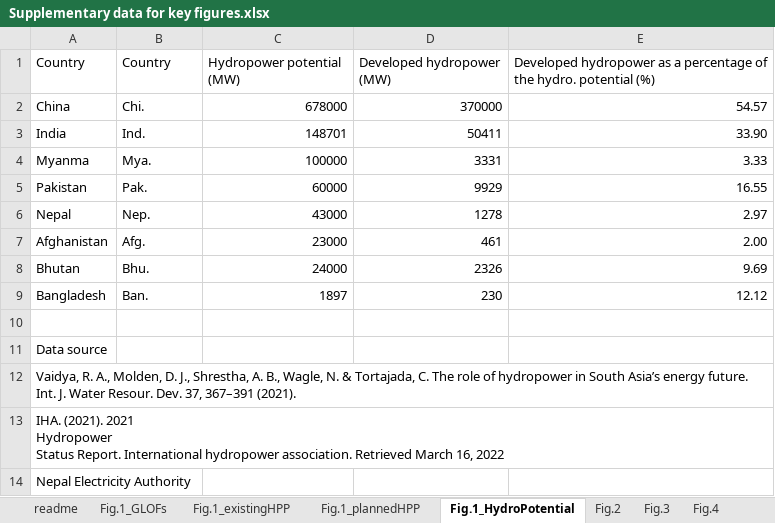
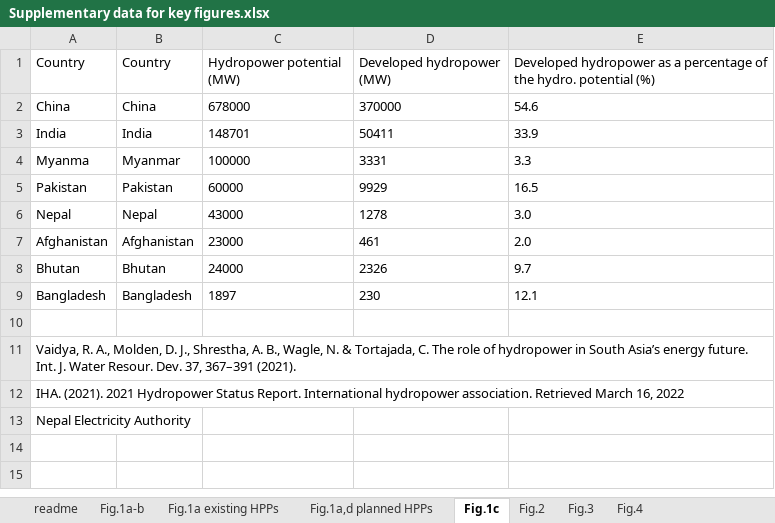
Before and after one commit to geolidf/HMA-hydropower, an Excel workbook: Supplementary data for key figures.xlsx, sheet Fig.1c, drawn as a sheet; values as stored, in another font and other column widths than the file's, no borders; removed rows and columns are numbered as before the commit, all else as after; the diff names each change by its address in the sheet, - before the commit and + after, or states it on an @@ line.

```diff
--- a/Supplementary data for key figures.xlsx (sheet Fig.1c)
+++ b/Supplementary data for key figures.xlsx (sheet Fig.1c)
-sheet tab: Fig.1_GLOFs
+sheet tab: Fig.1a-b
-sheet tab: Fig.1_existingHPP
+sheet tab: Fig.1a existing HPPs
-sheet tab: Fig.1_plannedHPP
+sheet tab: Fig.1a,d planned HPPs
-sheet tab: Fig.1_HydroPotential
+sheet tab: Fig.1c
-B2 (Country): Chi.
+B2 (Country): China
-C2:E9 alignment: right
+C2:E9 alignment: left
-E2: 54.57
+E2: 54.6
-B3 (Country): Ind.
+B3 (Country): India
-E3: 33.90
+E3: 33.9
-B4 (Country): Mya.
+B4 (Country): Myanmar
-E4: 3.33
+E4: 3.3
-B5 (Country): Pak.
+B5 (Country): Pakistan
-E5: 16.55
+E5: 16.5
-B6 (Country): Nep.
+B6 (Country): Nepal
-E6: 2.97
+E6: 3.0
-B7 (Country): Afg.
+B7 (Country): Afghanistan
-E7: 2.00
+E7: 2.0
-B8 (Country): Bhu.
+B8 (Country): Bhutan
-E8: 9.69
+E8: 9.7
-B9 (Country): Ban.
+B9 (Country): Bangladesh
-E9: 12.12
+E9: 12.1
-row 11: Data source
-A12 (Country): …16, 2022
+A12 (Country): …16, 2022
```
Also changed, not shown: sheet Fig.1a,d planned HPPs, sheet Fig.2, sheet Fig.1a-b, sheet Fig.1a existing HPPs, sheet Fig.3, sheet Fig.4, 1 more sheet.
